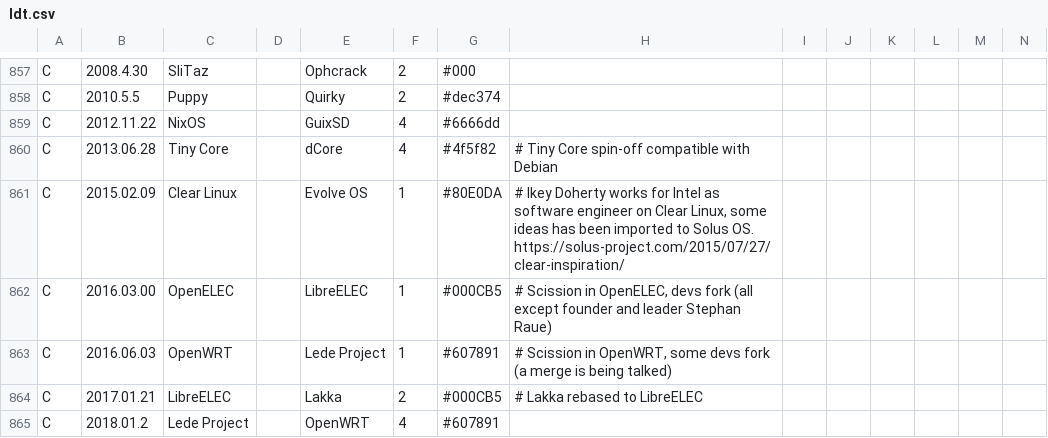
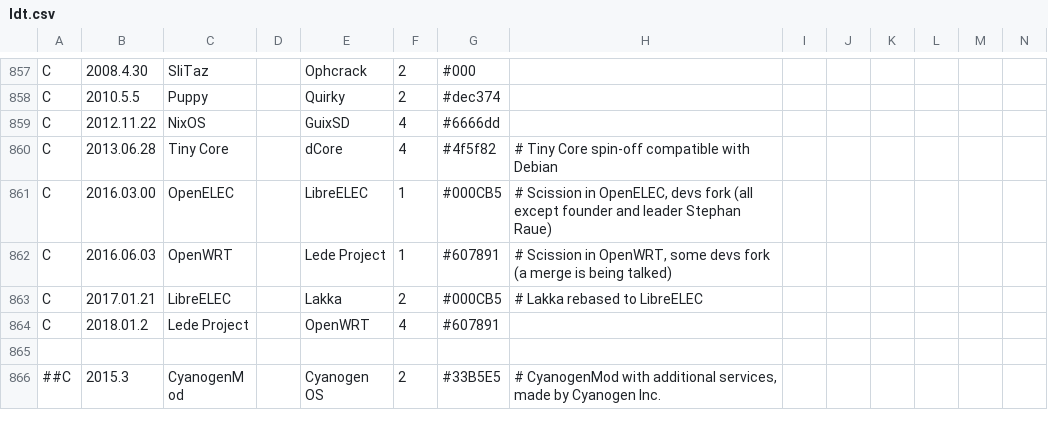
Before and after one commit to FabioLolix/Uncrufted-LinuxTimeline, a CSV file: ldt.csv, drawn as a sheet; only a part is shown, gaps mark what is left out; the shorter side is filled out with more unchanged rows; rows hold the shown columns only; the diff names each change by its address in the sheet, - before the commit and + after, or states it on an @@ line.

Commit message:
Delet Clear Linux (discontinued)

```diff
--- a/ldt.csv
+++ b/ldt.csv
-row 861: C | 2015.02.09 | Clear Linux |  | Evolve OS | 1 | #80E0DA | # Ikey Doherty works for Intel as software engineer on Clear Linux, some ideas has been imported to Solus OS. https://solus-project.com/2015/07/27/clear-inspiration/
```
Also changed, not shown: 1 other file.
